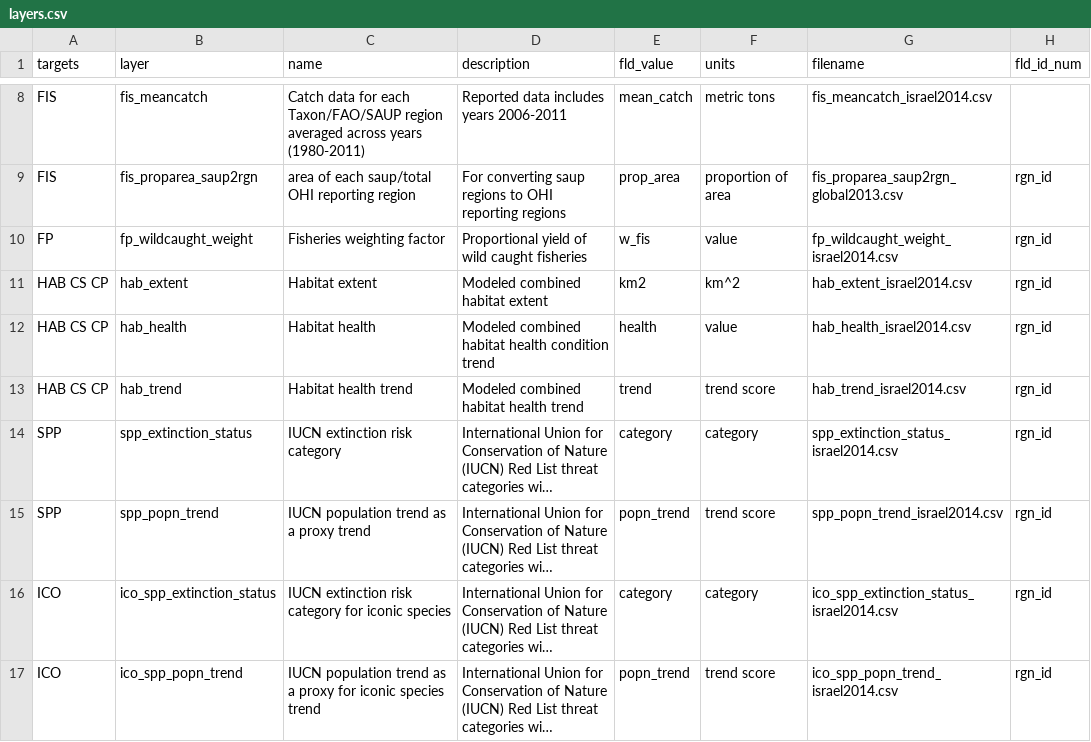
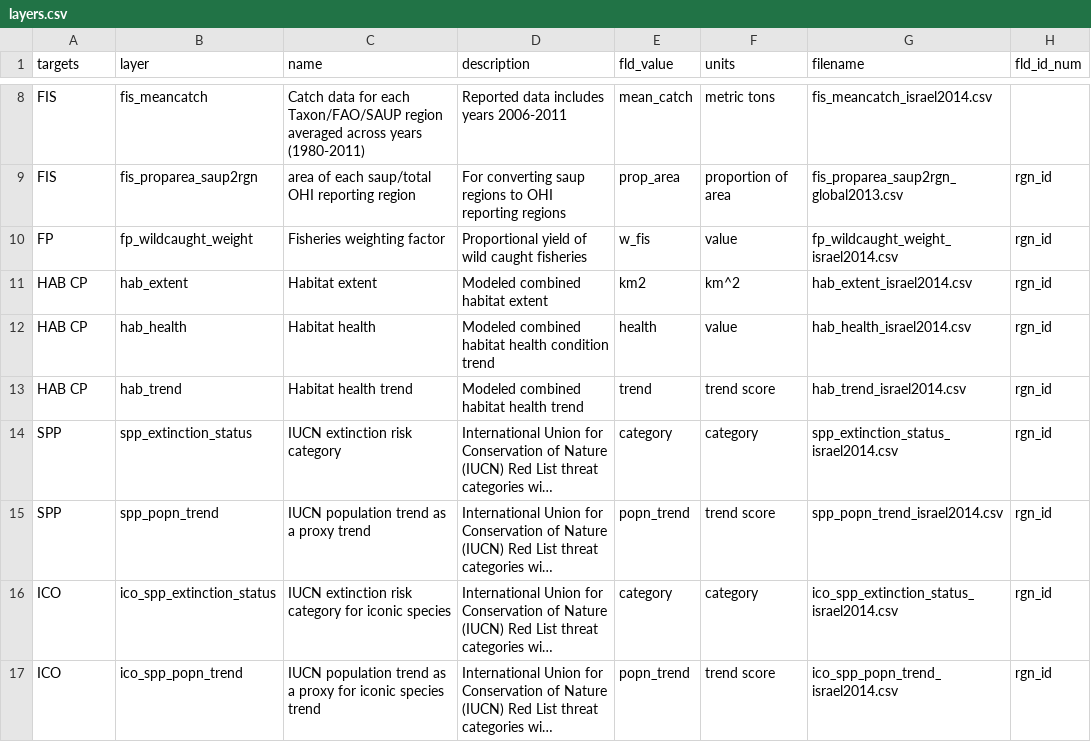
Before and after one commit to OHI-Science/ohi-israel, a CSV file: med2014/layers.csv, drawn as a sheet; only a part is shown, gaps mark what is left out; long unchanged cells end in …; the diff names each change by its address in the sheet, - before the commit and + after, or states it on an @@ line.

Commit message:
Update layers.csv

```diff
--- a/med2014/layers.csv
+++ b/med2014/layers.csv
-A11:A13 (targets): HAB CS CP
+A11:A13 (targets): HAB CP
```
